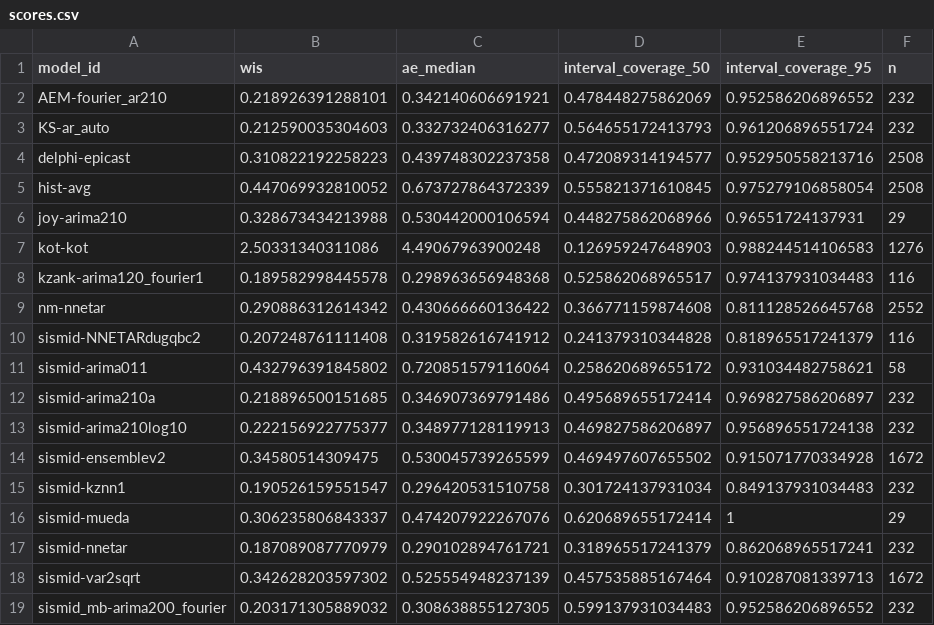
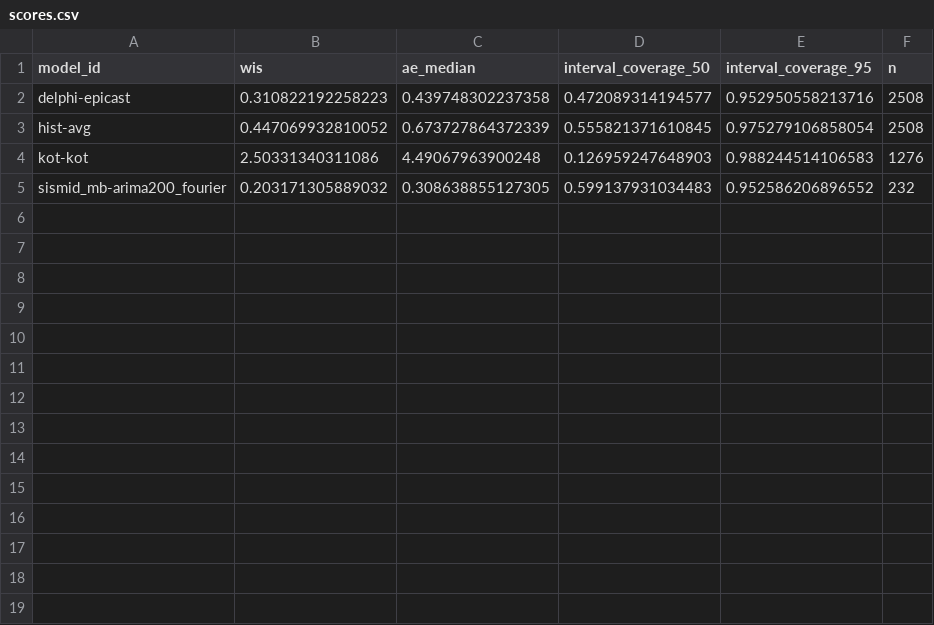
Before and after one commit to reichlab/sismid-ili-forecasting-dashboard, a CSV file: scores/ili perc/Validation seasons (15/16 - 16/17)/scores.csv, drawn as a sheet.

```diff
--- a/scores/ili perc/Validation seasons (15/16 - 16/17)/scores.csv
+++ b/scores/ili perc/Validation seasons (15/16 - 16/17)/scores.csv
@@ -1,19 +1,5 @@
 "model_id","wis","ae_median","interval_coverage_50","interval_coverage_95","n"
-"AEM-fourier_ar210",0.218926391288101,0.342140606691921,0.478448275862069,0.952586206896552,232
-"KS-ar_auto",0.212590035304603,0.332732406316277,0.564655172413793,0.961206896551724,232
 "delphi-epicast",0.310822192258223,0.439748302237358,0.472089314194577,0.952950558213716,2508
 "hist-avg",0.447069932810052,0.673727864372339,0.555821371610845,0.975279106858054,2508
-"joy-arima210",0.328673434213988,0.530442000106594,0.448275862068966,0.96551724137931,29
 "kot-kot",2.50331340311086,4.49067963900248,0.126959247648903,0.988244514106583,1276
-"kzank-arima120_fourier1",0.189582998445578,0.298963656948368,0.525862068965517,0.974137931034483,116
-"nm-nnetar",0.290886312614342,0.430666660136422,0.366771159874608,0.811128526645768,2552
-"sismid-NNETARdugqbc2",0.207248761111408,0.319582616741912,0.241379310344828,0.818965517241379,116
-"sismid-arima011",0.432796391845802,0.720851579116064,0.258620689655172,0.931034482758621,58
-"sismid-arima210a",0.218896500151685,0.346907369791486,0.495689655172414,0.969827586206897,232
-"sismid-arima210log10",0.222156922775377,0.348977128119913,0.469827586206897,0.956896551724138,232
-"sismid-ensemblev2",0.34580514309475,0.530045739265599,0.469497607655502,0.915071770334928,1672
-"sismid-kznn1",0.190526159551547,0.296420531510758,0.301724137931034,0.849137931034483,232
-"sismid-mueda",0.306235806843337,0.474207922267076,0.620689655172414,1,29
-"sismid-nnetar",0.187089087770979,0.290102894761721,0.318965517241379,0.862068965517241,232
-"sismid-var2sqrt",0.342628203597302,0.525554948237139,0.457535885167464,0.910287081339713,1672
 "sismid_mb-arima200_fourier",0.203171305889032,0.308638855127305,0.599137931034483,0.952586206896552,232
```
Also changed, not shown: scores/ili perc/Test seasons (17/18 - 19/20)/horizon/scores.csv, scores/ili perc/Test seasons (17/18 - 19/20)/location/scores.csv, 7 other files.
